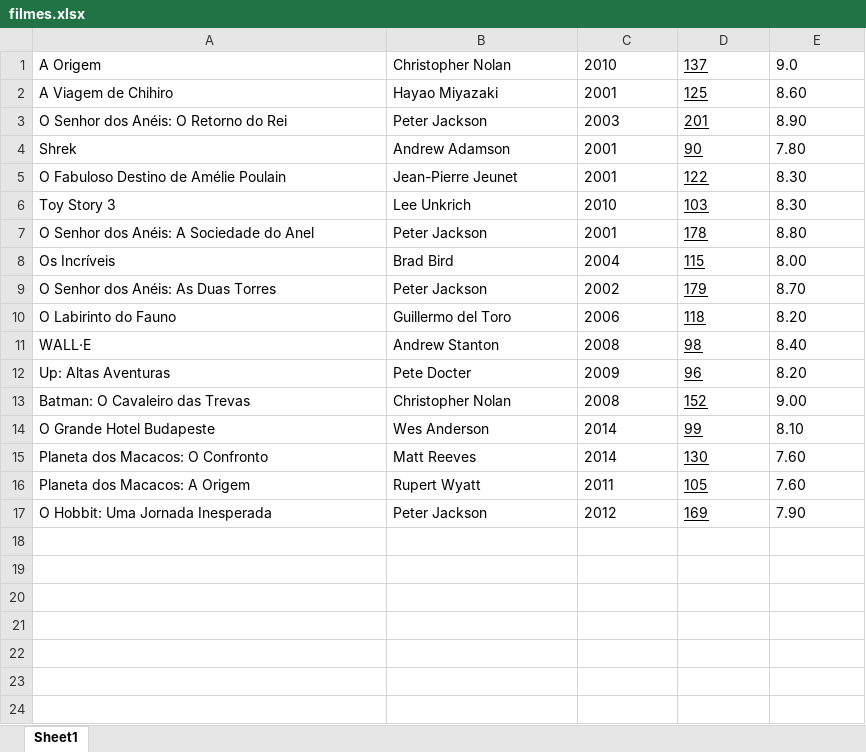
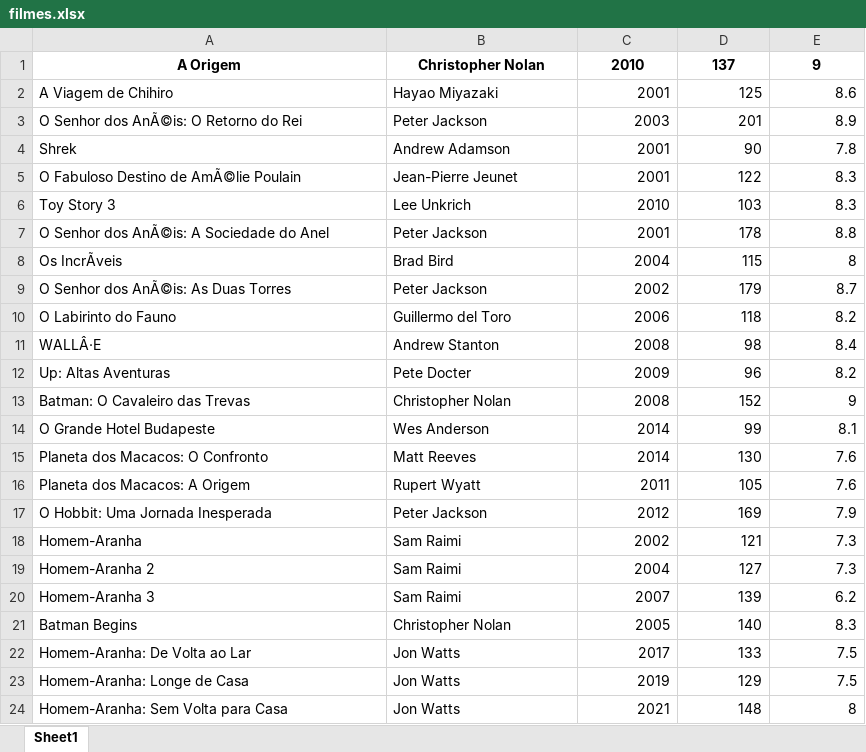
Before and after one commit to hgaldino05/treininho-python, an Excel workbook: filmes.xlsx, sheet Sheet1, drawn as a sheet; only a part is shown; values as stored, in another font and other column widths than the file's, no borders; the diff covers the shown part only; the diff names each change by its address in the sheet, - before the commit and + after, or states it on an @@ line.

Commit message:
adicionando converte-xlsx.py e alterando filmes.csv e filmes.xlsx

```diff
--- a/filmes.xlsx (sheet Sheet1)
+++ b/filmes.xlsx (sheet Sheet1)
@@ A1:E1 bold: off → on, alignment: left → center @@
-D1:D17 underline: on
+D1:D17 underline: off
-E1: 9.0
+E1: 9
-C2:E17 alignment: left
+C2:E17 alignment: right
-E2: 8.60
+E2: 8.6
-A3: O Senhor dos Anéis: O Retorno do Rei
+A3: O Senhor dos AnÃ©is: O Retorno do Rei
-E3: 8.90
+E3: 8.9
-E4: 7.80
+E4: 7.8
-A5: O Fabuloso Destino de Amélie Poulain
+A5: O Fabuloso Destino de AmÃ©lie Poulain
-E5:E6: 8.30
+E5:E6: 8.3
-A7: O Senhor dos Anéis: A Sociedade do Anel
+A7: O Senhor dos AnÃ©is: A Sociedade do Anel
-E7: 8.80
+E7: 8.8
-A8: Os Incríveis
+A8: Os IncrÃveis
-E8: 8.00
+E8: 8
-A9: O Senhor dos Anéis: As Duas Torres
+A9: O Senhor dos AnÃ©is: As Duas Torres
-E9: 8.70
+E9: 8.7
-E10: 8.20
+E10: 8.2
-A11: WALL·E
+A11: WALLÂ·E
-E11: 8.40
+E11: 8.4
-E12: 8.20
+E12: 8.2
-E13: 9.00
+E13: 9
-E14: 8.10
+E14: 8.1
-E15:E16: 7.60
+E15:E16: 7.6
-E17: 7.90
+E17: 7.9
+row 18: Homem-Aranha | Sam Raimi | 2002 | 121 | 7.3
+row 19: Homem-Aranha 2 | Sam Raimi | 2004 | 127 | 7.3
+row 20: Homem-Aranha 3 | Sam Raimi | 2007 | 139 | 6.2
+row 21: Batman Begins | Christopher Nolan | 2005 | 140 | 8.3
+row 22: Homem-Aranha: De Volta ao Lar | Jon Watts | 2017 | 133 | 7.5
+row 23: Homem-Aranha: Longe de Casa | Jon Watts | 2019 | 129 | 7.5
+row 24: Homem-Aranha: Sem Volta para Casa | Jon Watts | 2021 | 148 | 8
```
Also changed, not shown: 20 added rows elsewhere in this sheet, 2 other files.
